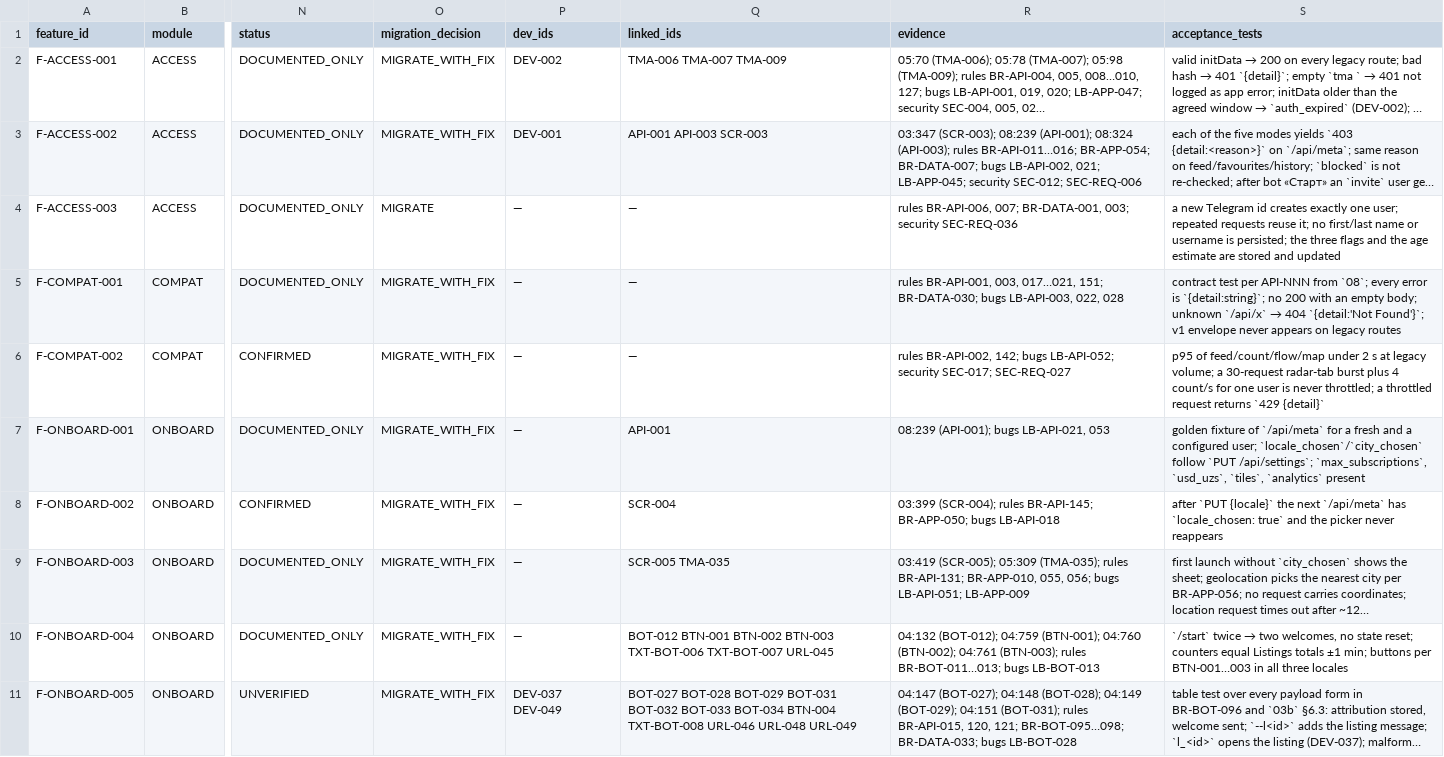
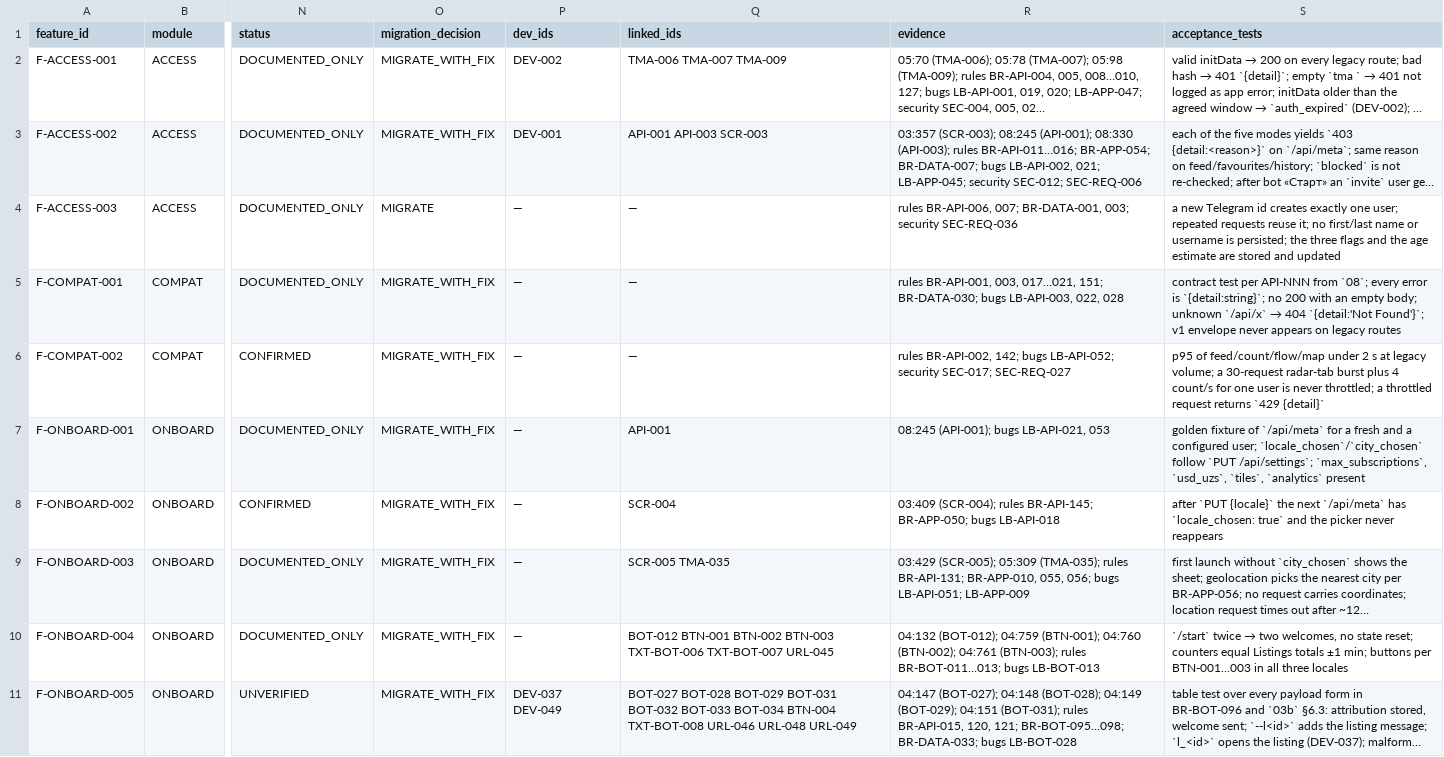
Before and after one commit to amediateam/homi, a CSV file: docs/migration/data/features.csv, drawn as a sheet; only a part is shown, gaps mark what is left out; long unchanged cells end in …; the diff covers the shown part only; the diff names each change by its address in the sheet, - before the commit and + after, or states it on an @@ line.

```diff
--- a/docs/migration/data/features.csv
+++ b/docs/migration/data/features.csv
-R3 (evidence): 03:347 (SCR-003); 08:239 (API-001); 08:324 (API-003); rules…
+R3 (evidence): 03:357 (SCR-003); 08:245 (API-001); 08:330 (API-003); rules…
-R7 (evidence): 08:239 (API-001); bugs LB-API-021, 053
+R7 (evidence): 08:245 (API-001); bugs LB-API-021, 053
-R8 (evidence): 03:399 (SCR-004); rules…
+R8 (evidence): 03:409 (SCR-004); rules…
-R9 (evidence): 03:419 (SCR-005); 05:309…
+R9 (evidence): 03:429 (SCR-005); 05:309…
```
Also changed, not shown: 2 added rows and 64 edited cells elsewhere in this file, 34 other files.
